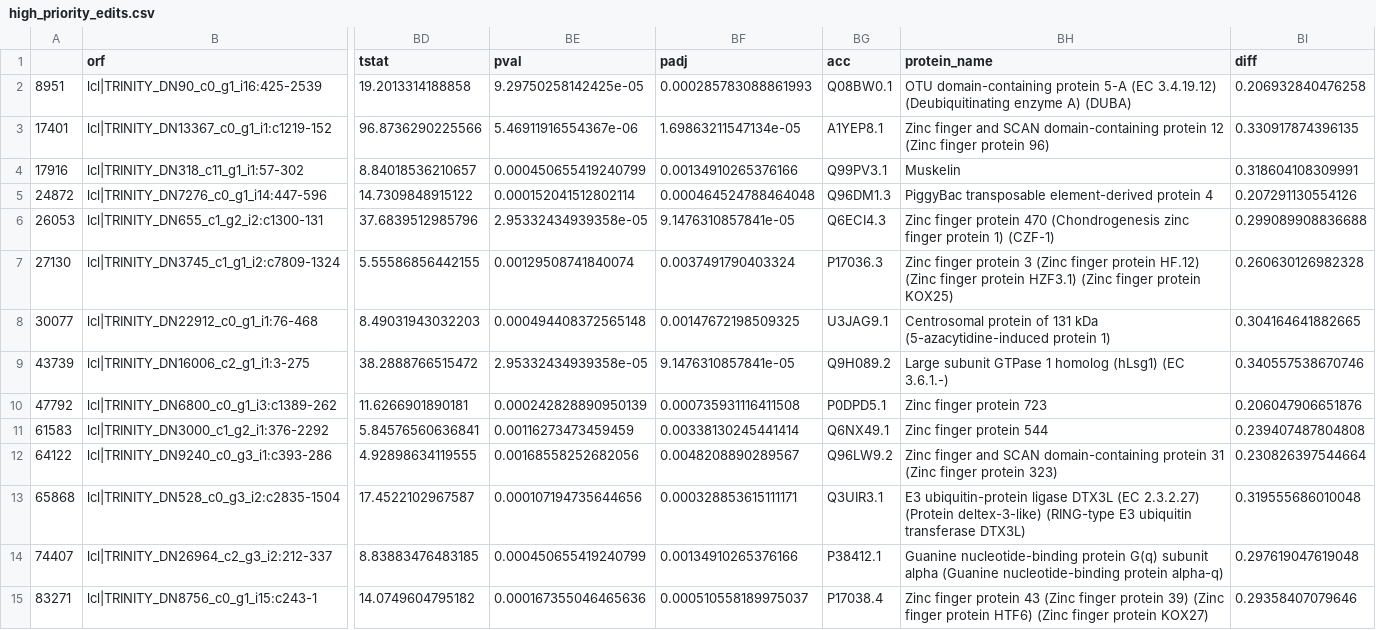
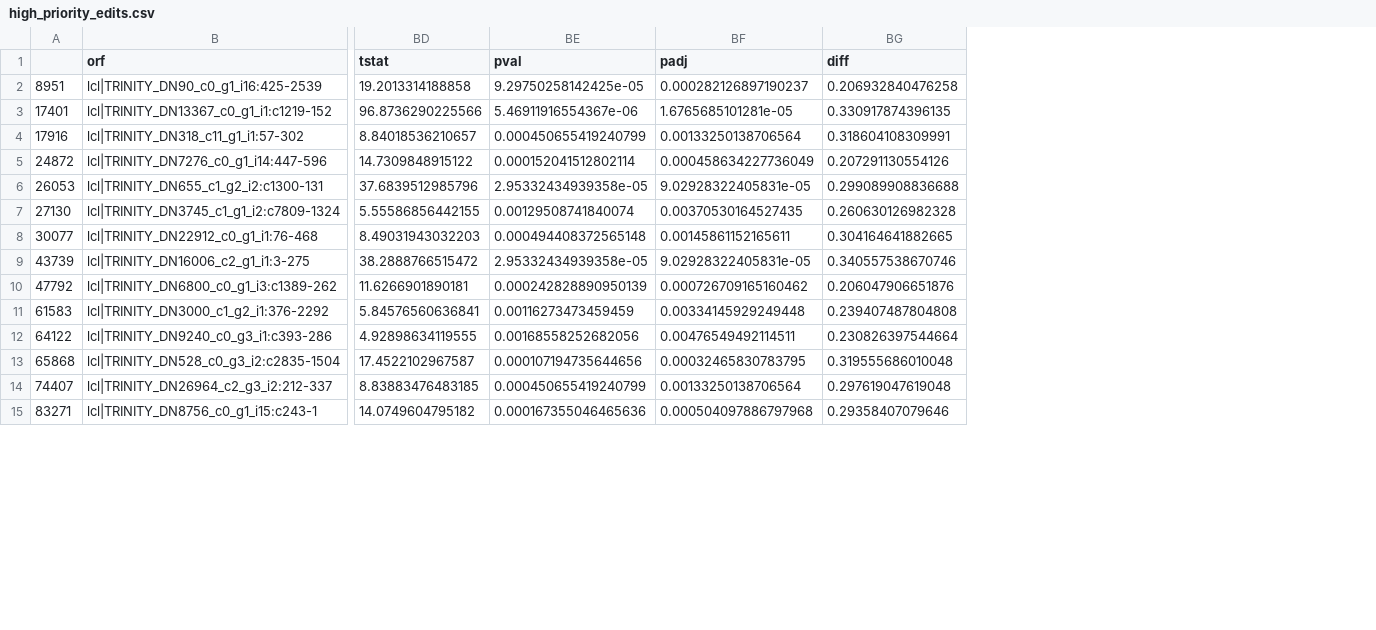
Before and after one commit to RickyW94/O_Rubescens_editing, a CSV file: high_priority_edits.csv, drawn as a sheet; only a part is shown, gaps mark what is left out; the diff covers the shown part only; the diff names each change by its address in the sheet, - before the commit and + after, or states it on an @@ line.

Commit message:
addressing discrepancy in p values
My edit comparisons are generating the same values as Jaydee. Somehow his data must have been pushed into this folder. Remedying that by pulling aes and wes from genomics.

```diff
--- a/high_priority_edits.csv
+++ b/high_priority_edits.csv
-column BG (acc), rows 2-15: Q08BW0.1 | A1YEP8.1 | Q99PV3.1 | Q96DM1.3 | Q6ECI4.3 | P17036.3 | U3JAG9.1 | Q9H089.2 | P0DPD5.1 | Q6NX49.1 | Q96LW9.2 | Q3UIR3.1 | P38412.1 | P17038.4
-column BH (protein_name), rows 2-15: OTU domain-containing protein 5-A (EC 3.4.19.12) (Deubiquitinating enzyme A) (DUBA) | Zinc finger and SCAN domain-containing protein 12 (Zinc finger protein 96) | Muskelin | PiggyBac transposable element-derived protein 4 | Zinc finger protein 470 (Chondrogenesis zinc finger protein 1) (CZF-1) | Zinc finger protein 3 (Zinc finger protein HF.12) (Zinc finger protein HZF3.1) (Zinc finger protein KOX25) | Centrosomal protein of 131 kDa (5-azacytidine-induced protein 1) | Large subunit GTPase 1 homolog (hLsg1) (EC 3.6.1.-) | Zinc finger protein 723 | Zinc finger protein 544 | Zinc finger and SCAN domain-containing protein 31 (Zinc finger protein 323) | E3 ubiquitin-protein ligase DTX3L (EC 2.3.2.27) (Protein deltex-3-like) (RING-type E3 ubiquitin transferase DTX3L) | Guanine nucleotide-binding protein G(q) subunit alpha (Guanine nucleotide-binding protein alpha-q) | Zinc finger protein 43 (Zinc finger protein 39) (Zinc finger protein HTF6) (Zinc finger protein KOX27)
-BF2 (padj): 0.000285783088861993
+BF2 (padj): 0.000282126897190237
-BF3 (padj): 1.69863211547134e-05
+BF3 (padj): 1.6765685101281e-05
-BF4 (padj): 0.00134910265376166
+BF4 (padj): 0.00133250138706564
-BF5 (padj): 0.000464524788464048
+BF5 (padj): 0.000458634227736049
-BF6 (padj): 9.1476310857841e-05
+BF6 (padj): 9.02928322405831e-05
-BF7 (padj): 0.0037491790403324
+BF7 (padj): 0.00370530164527435
-BF8 (padj): 0.00147672198509325
+BF8 (padj): 0.00145861152165611
-BF9 (padj): 9.1476310857841e-05
+BF9 (padj): 9.02928322405831e-05
-BF10 (padj): 0.000735931116411508
+BF10 (padj): 0.000726709165160462
-BF11 (padj): 0.00338130245441414
+BF11 (padj): 0.00334145929249448
-BF12 (padj): 0.0048208890289567
+BF12 (padj): 0.00476549492114511
-BF13 (padj): 0.000328853615111171
+BF13 (padj): 0.00032465830783795
-BF14 (padj): 0.00134910265376166
+BF14 (padj): 0.00133250138706564
-BF15 (padj): 0.000510558189975037
+BF15 (padj): 0.000504097886797968
```
Also changed, not shown: 37 edited cells elsewhere in this file, 4 other files.
